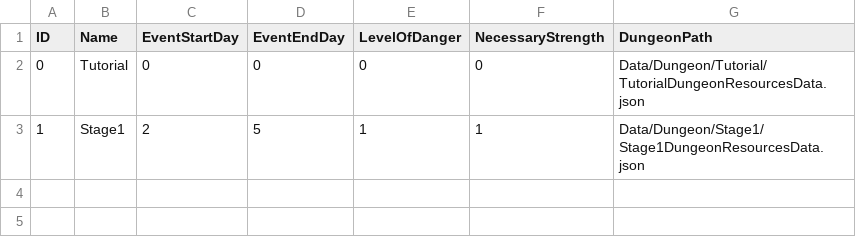
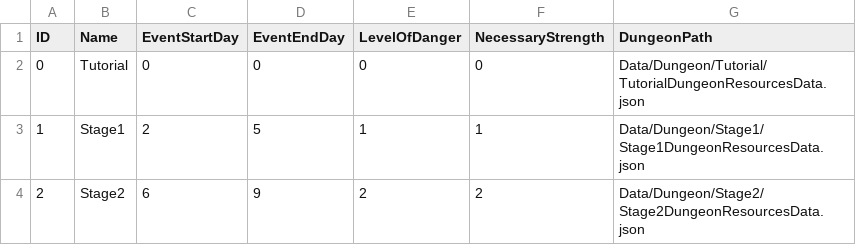
Before and after one commit to Ry-Seki/RIPO_Project, a CSV file: Data/Dungeon/DungeonList.csv, drawn as a sheet.

Commit message:
oorui
Add_Stage2Data

Add_Stage2DungeonCreatePos.json
Add_Stage2DungeonFloorData.json
Add_Stage2DungeonResoceeData.json
Add_DungeonLIst.csv

```diff
--- a/Data/Dungeon/DungeonList.csv
+++ b/Data/Dungeon/DungeonList.csv
@@ -3 +3,2 @@
 1,Stage1,2,5,1,1,Data/Dungeon/Stage1/Stage1DungeonResourcesData.json
+2,Stage2,6,9,2,2,Data/Dungeon/Stage2/Stage2DungeonResourcesData.json
```
Also changed, not shown: 3 other files.
